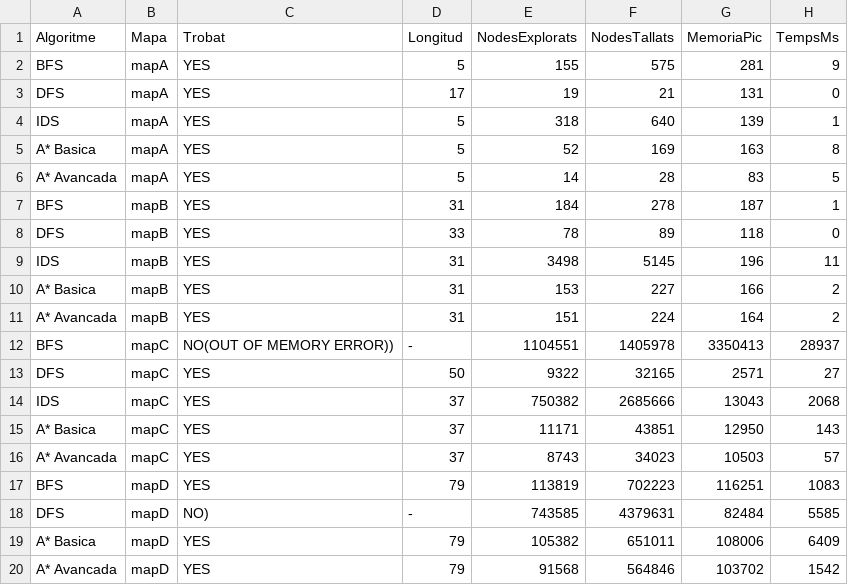
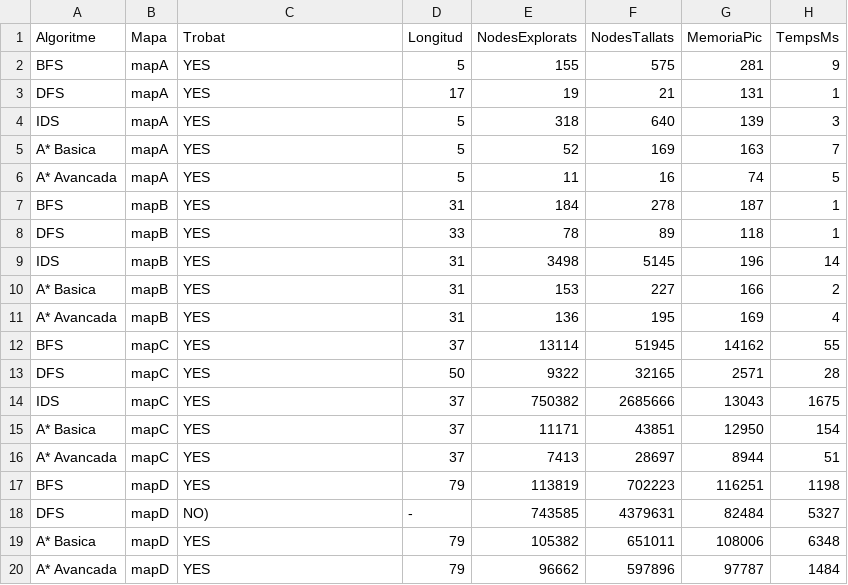
Before and after one commit to nil-romero-upc/LocksAndKeys, a CSV file: results.csv, drawn as a sheet.

```diff
--- a/results.csv
+++ b/results.csv
@@ -2,19 +2,19 @@ Algoritme,Mapa,Trobat,Longitud,NodesExplorats,NodesTallats,MemoriaPic,TempsMs
 BFS,mapA,YES,5,155,575,281,9
-DFS,mapA,YES,17,19,21,131,0
-IDS,mapA,YES,5,318,640,139,1
-A* Basica,mapA,YES,5,52,169,163,8
-A* Avancada,mapA,YES,5,14,28,83,5
+DFS,mapA,YES,17,19,21,131,1
+IDS,mapA,YES,5,318,640,139,3
+A* Basica,mapA,YES,5,52,169,163,7
+A* Avancada,mapA,YES,5,11,16,74,5
 BFS,mapB,YES,31,184,278,187,1
-DFS,mapB,YES,33,78,89,118,0
-IDS,mapB,YES,31,3498,5145,196,11
+DFS,mapB,YES,33,78,89,118,1
+IDS,mapB,YES,31,3498,5145,196,14
 A* Basica,mapB,YES,31,153,227,166,2
-A* Avancada,mapB,YES,31,151,224,164,2
-BFS,mapC,NO(OUT OF MEMORY ERROR)),-,1104551,1405978,3350413,28937
-DFS,mapC,YES,50,9322,32165,2571,27
-IDS,mapC,YES,37,750382,2685666,13043,2068
-A* Basica,mapC,YES,37,11171,43851,12950,143
-A* Avancada,mapC,YES,37,8743,34023,10503,57
-BFS,mapD,YES,79,113819,702223,116251,1083
-DFS,mapD,NO),-,743585,4379631,82484,5585
-A* Basica,mapD,YES,79,105382,651011,108006,6409
-A* Avancada,mapD,YES,79,91568,564846,103702,1542
+A* Avancada,mapB,YES,31,136,195,169,4
+BFS,mapC,YES,37,13114,51945,14162,55
+DFS,mapC,YES,50,9322,32165,2571,28
+IDS,mapC,YES,37,750382,2685666,13043,1675
+A* Basica,mapC,YES,37,11171,43851,12950,154
+A* Avancada,mapC,YES,37,7413,28697,8944,51
+BFS,mapD,YES,79,113819,702223,116251,1198
+DFS,mapD,NO),-,743585,4379631,82484,5327
+A* Basica,mapD,YES,79,105382,651011,108006,6348
+A* Avancada,mapD,YES,79,96662,597896,97787,1484
```
Also changed, not shown: 2 other files.
